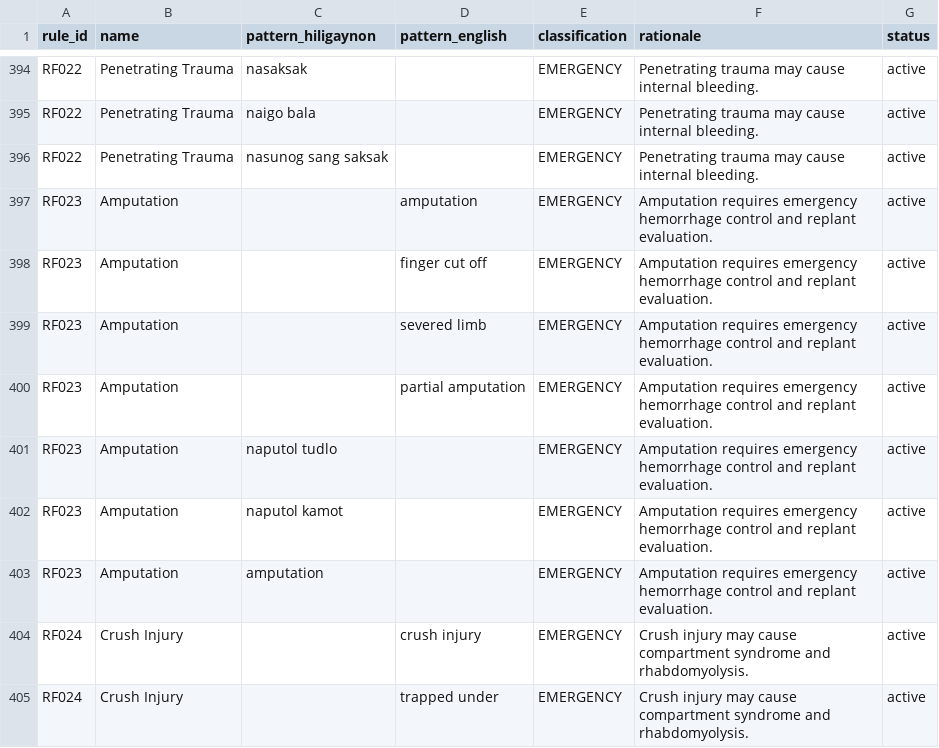
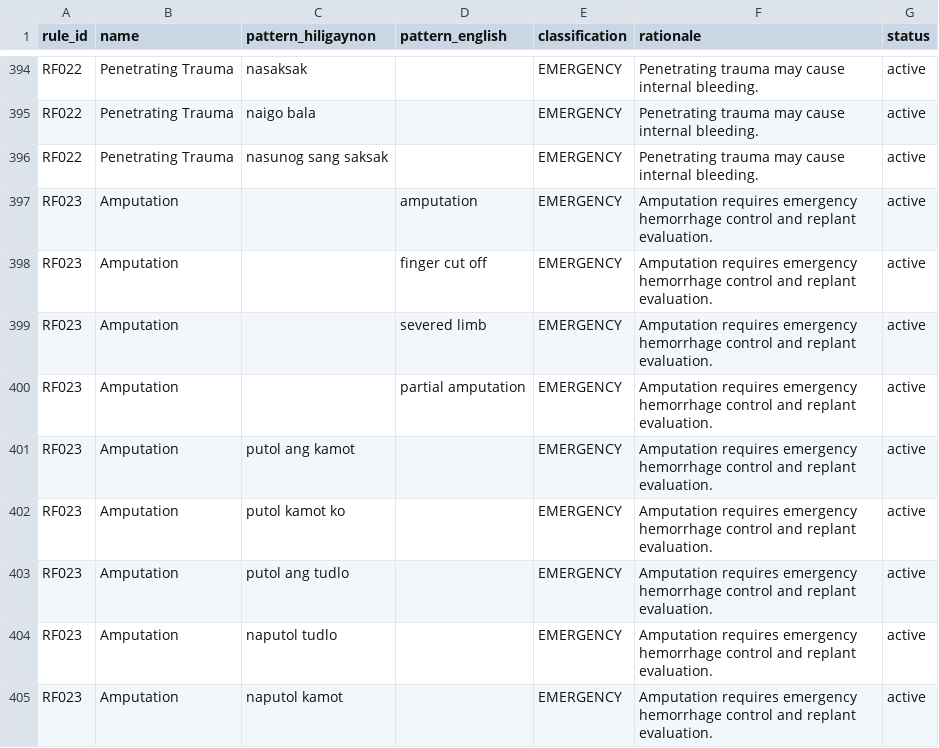
Before and after one commit to ronron475/medconnect, a CSV file: data/nlp/emergency_red_flags.csv, drawn as a sheet; only a part is shown, gaps mark what is left out; the shorter side is filled out with more unchanged rows; the diff names each change by its address in the sheet, - before the commit and + after, or states it on an @@ line.

```diff
--- a/data/nlp/emergency_red_flags.csv
+++ b/data/nlp/emergency_red_flags.csv
+row 401: RF023 | Amputation | putol ang kamot |  | EMERGENCY | Amputation requires emergency hemorrhage control and replant evaluation. | active
+row 402: RF023 | Amputation | putol kamot ko |  | EMERGENCY | Amputation requires emergency hemorrhage control and replant evaluation. | active
+row 403: RF023 | Amputation | putol ang tudlo |  | EMERGENCY | Amputation requires emergency hemorrhage control and replant evaluation. | active
```
Also changed, not shown: data/nlp/symptom_weights.csv, data/nlp/translation_dictionary.csv, 18 other files.
